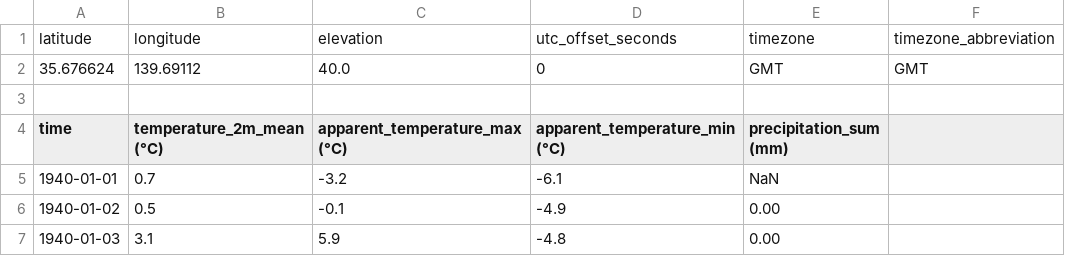
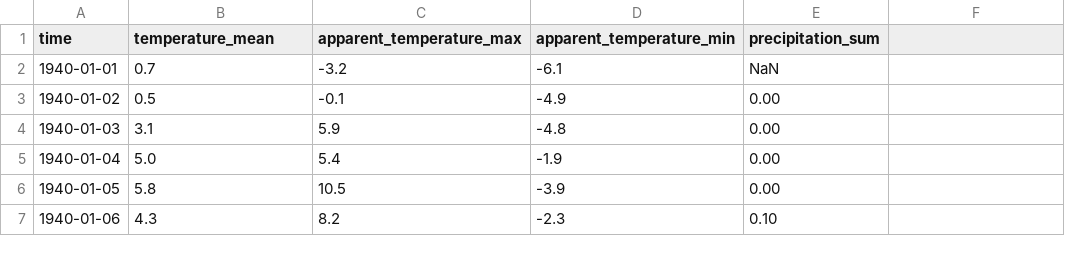
Before and after one commit to JoaoESmoreira/astp-project, a CSV file: data/open_meteo_tokyo.csv, drawn as a sheet; only a part is shown; the shorter side is filled out with more unchanged rows.

Commit message:
clean csv

```diff
--- a/data/open_meteo_tokyo.csv
+++ b/data/open_meteo_tokyo.csv
@@ -1,5 +1,2 @@
-latitude,longitude,elevation,utc_offset_seconds,timezone,timezone_abbreviation
-35.676624,139.69112,40.0,0,GMT,GMT
-
-time,temperature_2m_mean (°C),apparent_temperature_max (°C),apparent_temperature_min (°C),precipitation_sum (mm)
+time,temperature_mean,apparent_temperature_max,apparent_temperature_min,precipitation_sum
 1940-01-01,0.7,-3.2,-6.1,NaN
```
